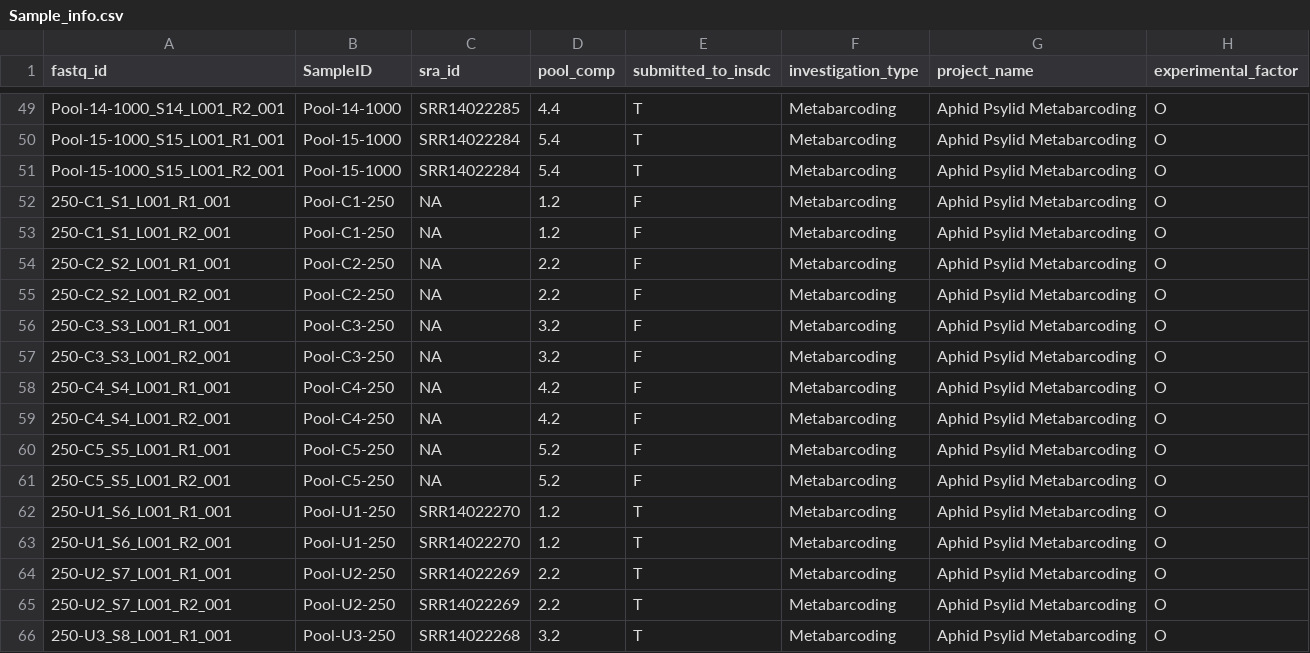
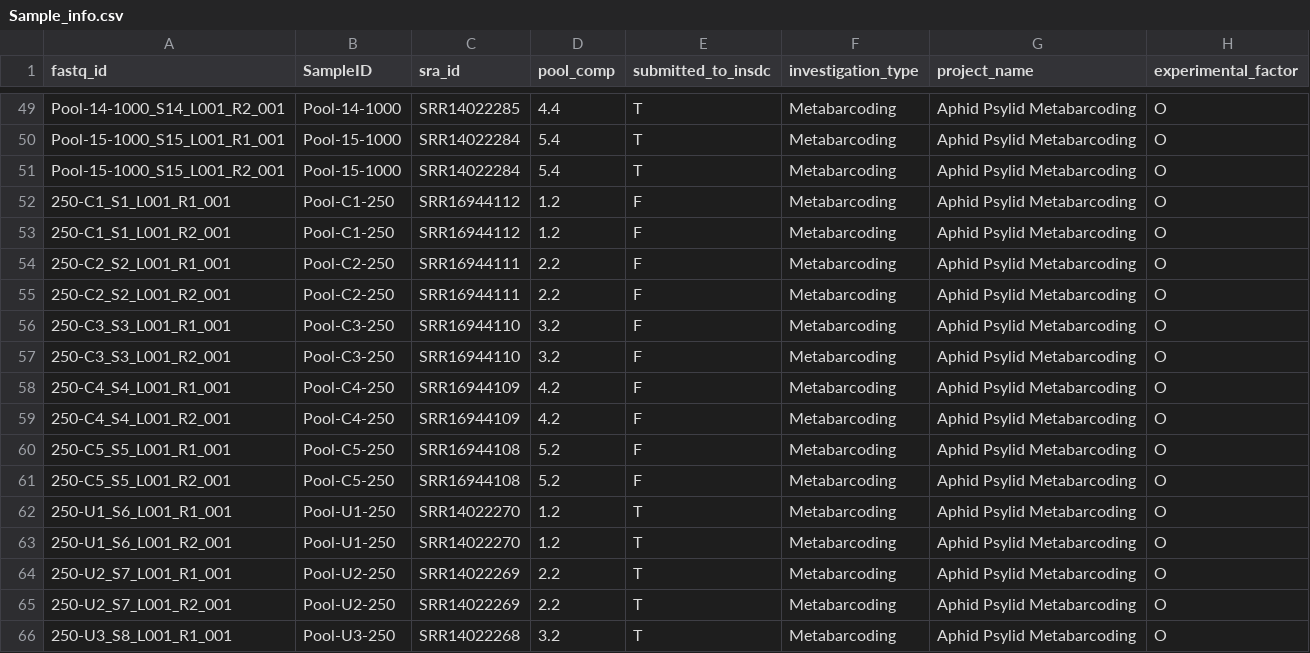
Before and after one commit to alexpiper/HemipteraMetabarcodingMS, a CSV file: sample_data/Sample_info.csv, drawn as a sheet; only a part is shown, gaps mark what is left out; the diff names each change by its address in the sheet, - before the commit and + after, or states it on an @@ line.

Commit message:
Updated sample info to add missing sample_ids

```diff
--- a/sample_data/Sample_info.csv
+++ b/sample_data/Sample_info.csv
-C52:C53 (sra_id): NA
+C52:C53 (sra_id): SRR16944112
-C54:C55 (sra_id): NA
+C54:C55 (sra_id): SRR16944111
-C56:C57 (sra_id): NA
+C56:C57 (sra_id): SRR16944110
-C58:C59 (sra_id): NA
+C58:C59 (sra_id): SRR16944109
-C60:C61 (sra_id): NA
+C60:C61 (sra_id): SRR16944108
```
